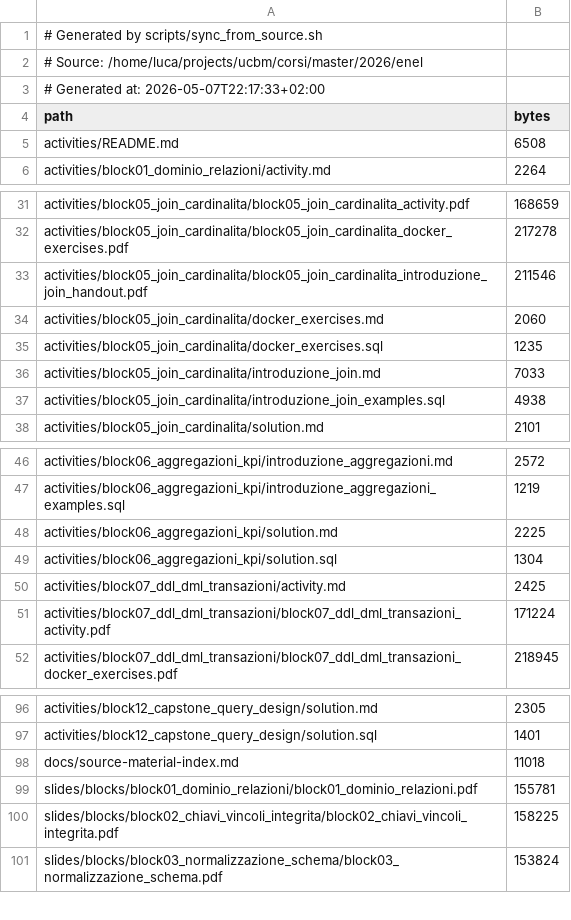
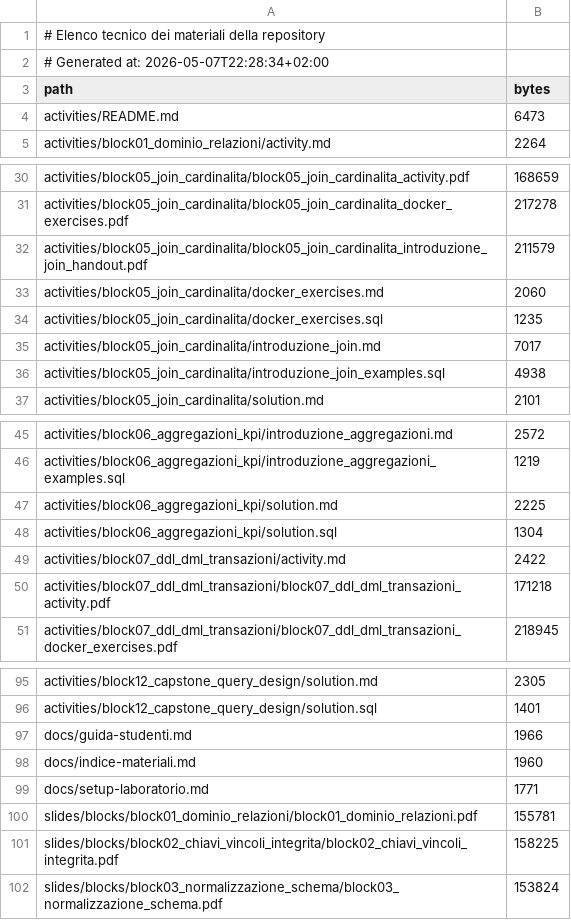
Before and after one commit to vollero/2026_UCBM_Academy_Master_ENEL, a TSV file: manifest/materials.tsv, drawn as a sheet; only a part is shown, gaps mark what is left out.

Commit message:
Make student release documentation student-facing

```diff
--- a/manifest/materials.tsv
+++ b/manifest/materials.tsv
@@ -1,6 +1,5 @@
-# Generated by scripts/sync_from_source.sh
-# Source: /home/luca/projects/ucbm/corsi/master/2026/enel
-# Generated at: 2026-05-07T22:17:33+02:00
+# Elenco tecnico dei materiali della repository
+# Generated at: 2026-05-07T22:28:34+02:00
 path	bytes
-activities/README.md	6508
+activities/README.md	6473
 activities/block01_dominio_relazioni/activity.md	2264
@@ -32,6 +31,6 @@ activities/block05_join_cardinalita/block05_join_cardinalita_activity.pdf	168659
 activities/block05_join_cardinalita/block05_join_cardinalita_docker_exercises.pdf	217278
-activities/block05_join_cardinalita/block05_join_cardinalita_introduzione_join_handout.pdf	211546
+activities/block05_join_cardinalita/block05_join_cardinalita_introduzione_join_handout.pdf	211579
 activities/block05_join_cardinalita/docker_exercises.md	2060
 activities/block05_join_cardinalita/docker_exercises.sql	1235
-activities/block05_join_cardinalita/introduzione_join.md	7033
+activities/block05_join_cardinalita/introduzione_join.md	7017
 activities/block05_join_cardinalita/introduzione_join_examples.sql	4938
@@ -49,4 +48,4 @@ activities/block06_aggregazioni_kpi/solution.md	2225
 activities/block06_aggregazioni_kpi/solution.sql	1304
-activities/block07_ddl_dml_transazioni/activity.md	2425
-activities/block07_ddl_dml_transazioni/block07_ddl_dml_transazioni_activity.pdf	171224
+activities/block07_ddl_dml_transazioni/activity.md	2422
+activities/block07_ddl_dml_transazioni/block07_ddl_dml_transazioni_activity.pdf	171218
 activities/block07_ddl_dml_transazioni/block07_ddl_dml_transazioni_docker_exercises.pdf	218945
@@ -97,3 +96,5 @@ activities/block12_capstone_query_design/solution.md	2305
 activities/block12_capstone_query_design/solution.sql	1401
-docs/source-material-index.md	11018
+docs/guida-studenti.md	1966
+docs/indice-materiali.md	1960
+docs/setup-laboratorio.md	1771
 slides/blocks/block01_dominio_relazioni/block01_dominio_relazioni.pdf	155781
```
Also changed, not shown: 14 other files.
